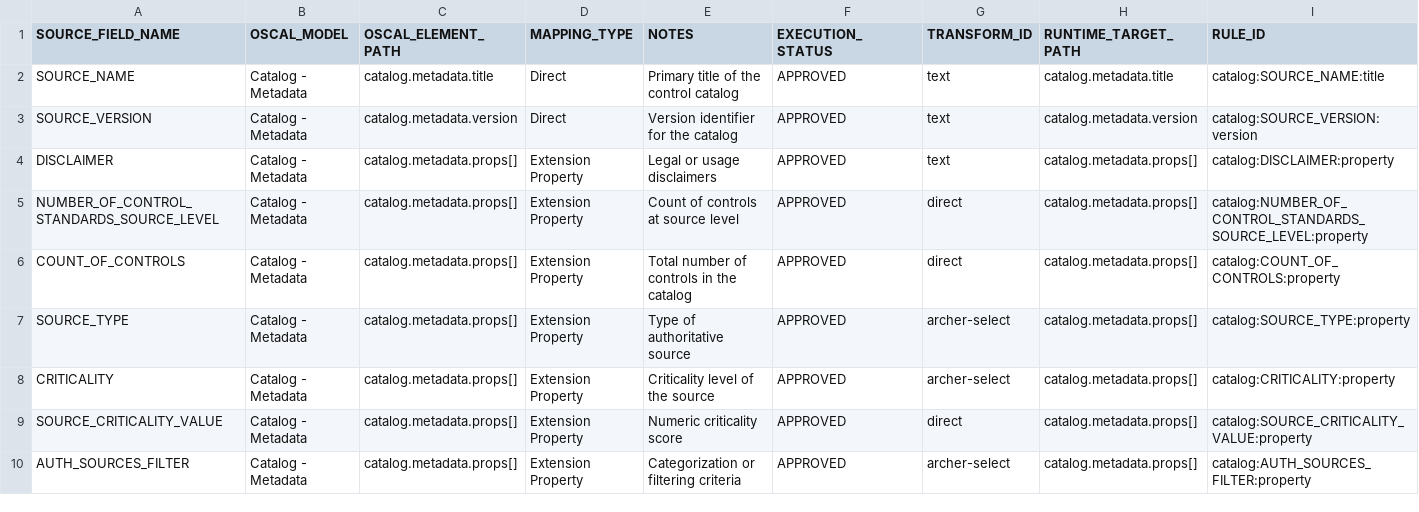
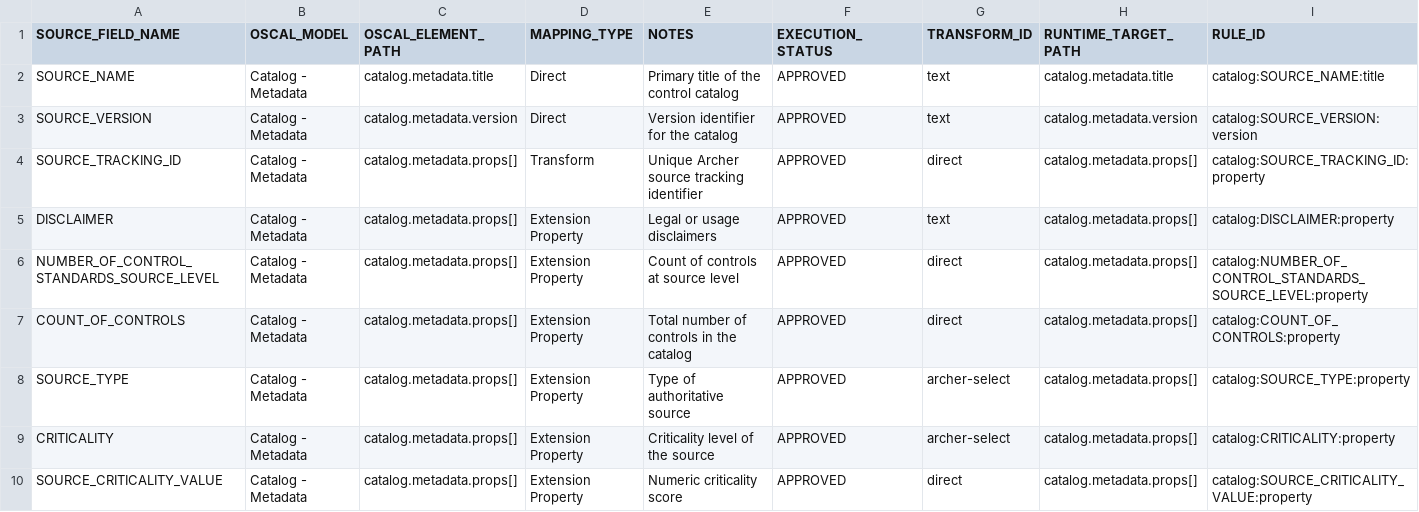
Before and after one commit to theenduser009/Oscal-mapping-strategy, a CSV file: Mapping/sources_source_runtime.csv, drawn as a sheet; only a part is shown; the shorter side is filled out with more unchanged rows; rows hold the shown columns only; the diff names each change by its address in the sheet, - before the commit and + after, or states it on an @@ line.

Commit message:
Promote Source tracking ID to Catalog runtime

```diff
--- a/Mapping/sources_source_runtime.csv
+++ b/Mapping/sources_source_runtime.csv
+row 4: SOURCE_TRACKING_ID | Catalog - Metadata | catalog.metadata.props[] | Transform | Unique Archer source tracking identifier | APPROVED | direct | catalog.metadata.props[] | catalog:SOURCE_TRACKING_ID:property
```
